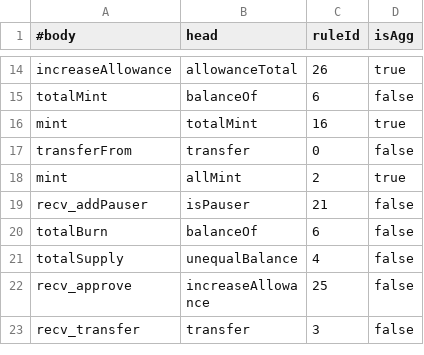
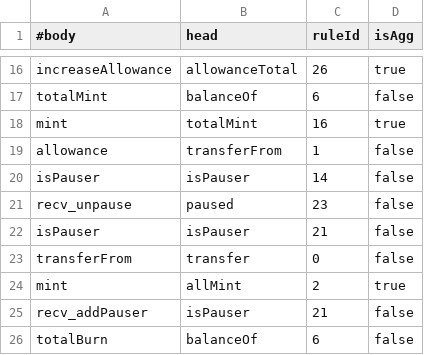
Before and after one commit to HaoxianChen/declarative-smart-contracts, a CSV file: relation-dependencies/Matic.csv, drawn as a sheet; only a part is shown, gaps mark what is left out; the shorter side is filled out with more unchanged rows; the diff covers the shown part only.

```diff
--- a/relation-dependencies/Matic.csv
+++ b/relation-dependencies/Matic.csv
@@ -16,2 +18,6 @@ totalMint,balanceOf,6,false
 mint,totalMint,16,true
+allowance,transferFrom,1,false
+isPauser,isPauser,14,false
+recv_unpause,paused,23,false
+isPauser,isPauser,21,false
 transferFrom,transfer,0,false
```
Also changed, not shown: 8 added rows and 1 moved row elsewhere in this file, relation-dependencies/Auction.csv, relation-dependencies/Controllable.csv, 18 other files.
